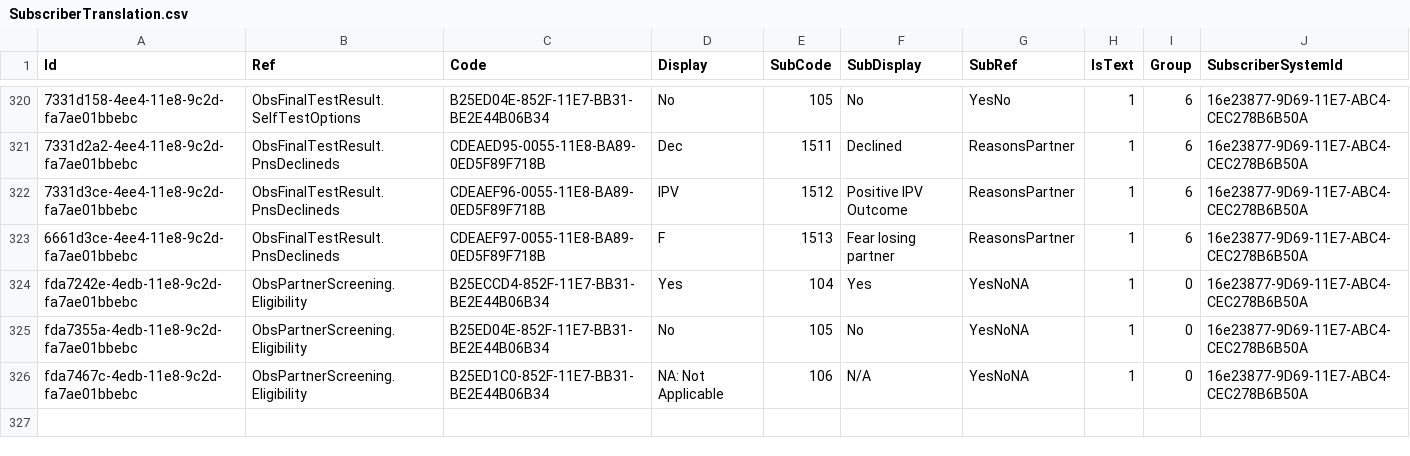
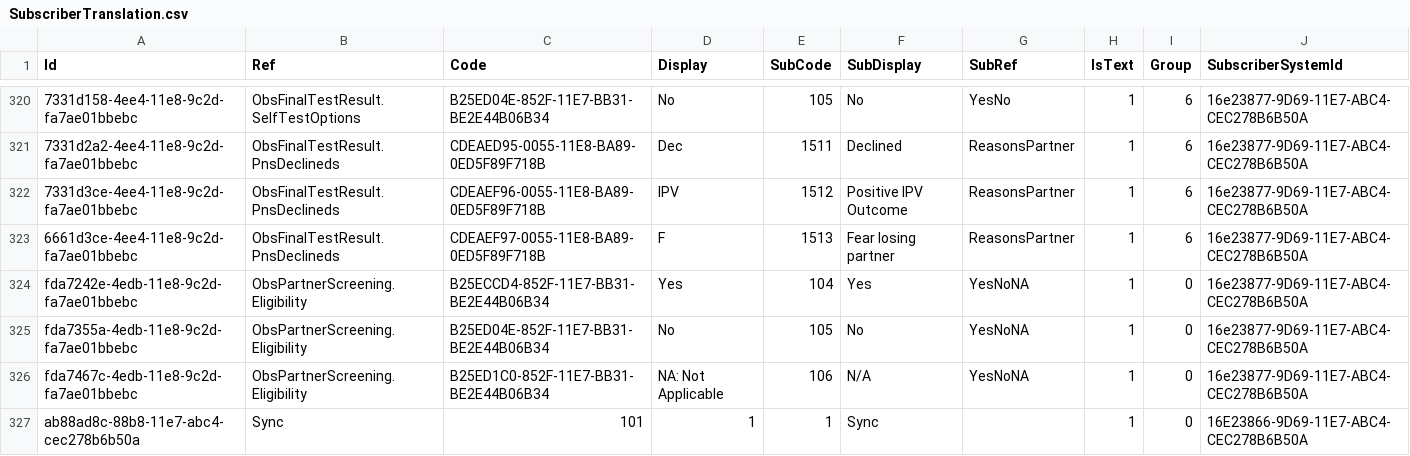
Before and after one commit to palladiumkenya/livehapi, a CSV file: LiveHAPI.Infrastructure/Seed/SubscriberTranslation.csv, drawn as a sheet; only a part is shown, gaps mark what is left out; the diff names each change by its address in the sheet, - before the commit and + after, or states it on an @@ line.

```diff
--- a/LiveHAPI.Infrastructure/Seed/SubscriberTranslation.csv
+++ b/LiveHAPI.Infrastructure/Seed/SubscriberTranslation.csv
+row 327: ab88ad8c-88b8-11e7-abc4-cec278b6b50a | Sync | 101 | 1 | 1 | Sync |  | 1 | 0 | 16E23866-9D69-11E7-ABC4-CEC278B6B50A
```
Also changed, not shown: 7 other files.
